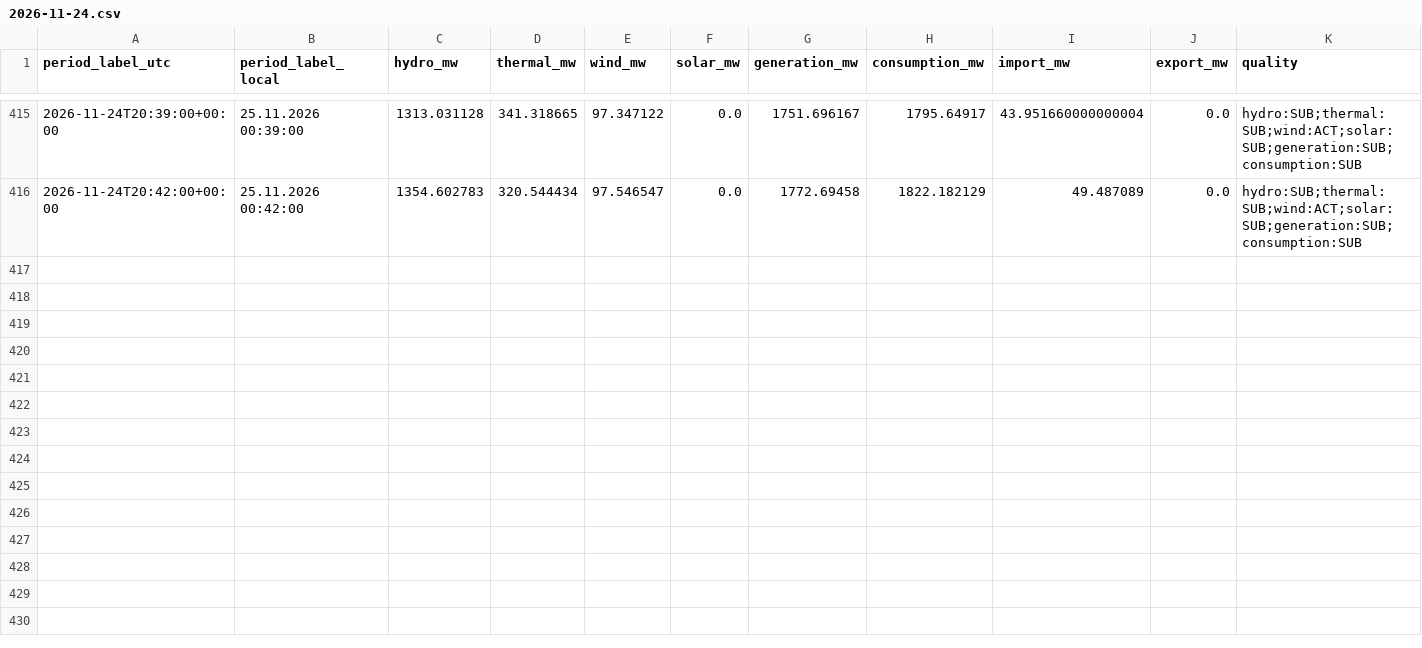
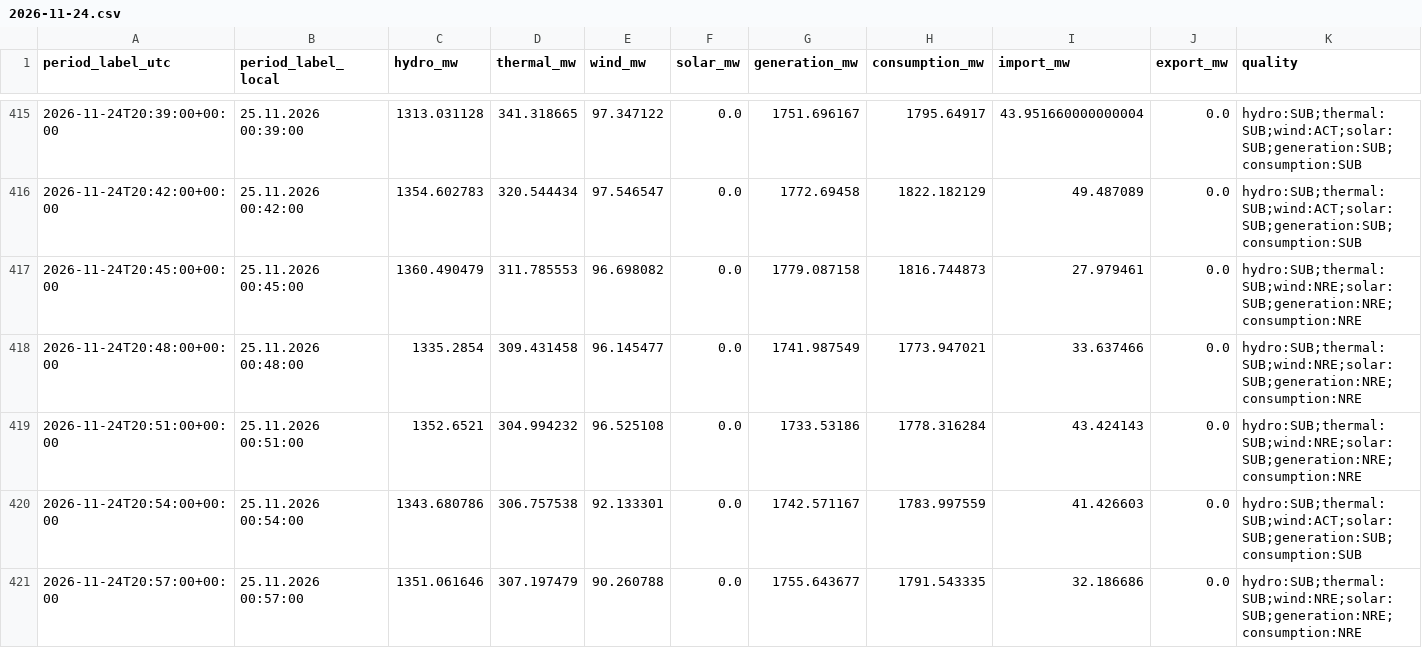
Before and after one commit to GiorgiKhorbaladze/Georgia-WindCast, a CSV file: balance/2026/11/2026-11-24.csv, drawn as a sheet; only a part is shown, gaps mark what is left out; rows hold the shown columns only; the diff names each change by its address in the sheet, - before the commit and + after, or states it on an @@ line.

```diff
--- a/balance/2026/11/2026-11-24.csv
+++ b/balance/2026/11/2026-11-24.csv
+row 417: 2026-11-24T20:45:00+00:00 | 25.11.2026 00:45:00 | 1360.490479 | 311.785553 | 96.698082 | 0.0 | 1779.087158 | 1816.744873 | 27.979461 | 0.0 | hydro:SUB;thermal:SUB;wind:NRE;solar:SUB;generation:NRE;consumption:NRE
+row 418: 2026-11-24T20:48:00+00:00 | 25.11.2026 00:48:00 | 1335.2854 | 309.431458 | 96.145477 | 0.0 | 1741.987549 | 1773.947021 | 33.637466 | 0.0 | hydro:SUB;thermal:SUB;wind:NRE;solar:SUB;generation:NRE;consumption:NRE
+row 419: 2026-11-24T20:51:00+00:00 | 25.11.2026 00:51:00 | 1352.6521 | 304.994232 | 96.525108 | 0.0 | 1733.53186 | 1778.316284 | 43.424143 | 0.0 | hydro:SUB;thermal:SUB;wind:NRE;solar:SUB;generation:NRE;consumption:NRE
+row 420: 2026-11-24T20:54:00+00:00 | 25.11.2026 00:54:00 | 1343.680786 | 306.757538 | 92.133301 | 0.0 | 1742.571167 | 1783.997559 | 41.426603 | 0.0 | hydro:SUB;thermal:SUB;wind:ACT;solar:SUB;generation:SUB;consumption:SUB
+row 421: 2026-11-24T20:57:00+00:00 | 25.11.2026 00:57:00 | 1351.061646 | 307.197479 | 90.260788 | 0.0 | 1755.643677 | 1791.543335 | 32.186686 | 0.0 | hydro:SUB;thermal:SUB;wind:NRE;solar:SUB;generation:NRE;consumption:NRE
```
Also changed, not shown: gse/2026/11/2026-11-24.csv, 2 other files.
